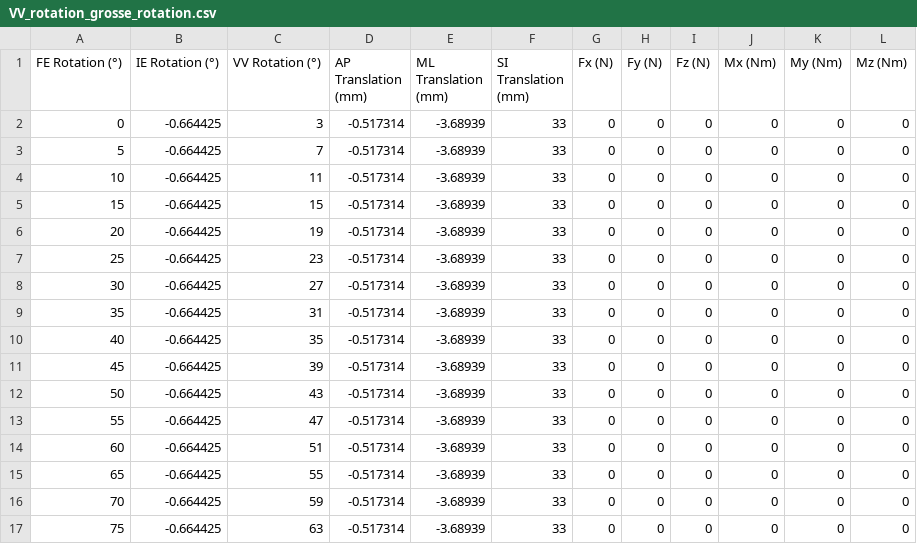
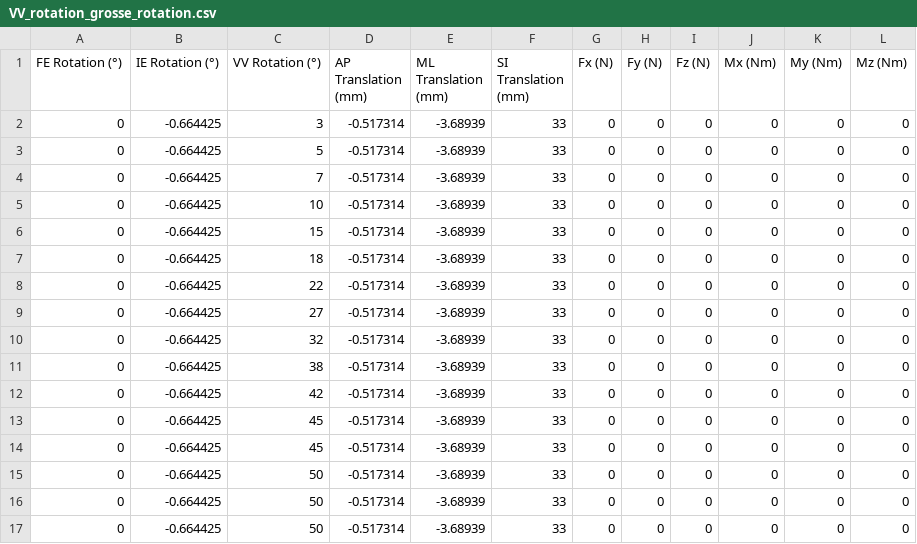
Before and after one commit to jrl-umi3218/panda_prosthesis, a CSV file: data/trajectories/brace/VV_rotation_grosse_rotation.csv, drawn as a sheet.

```diff
--- a/data/trajectories/brace/VV_rotation_grosse_rotation.csv
+++ b/data/trajectories/brace/VV_rotation_grosse_rotation.csv
@@ -2,16 +2,16 @@
 0,-0.664425,3,-0.517314,-3.68939,33,0,0,0,0,0,0
-5,-0.664425,7,-0.517314,-3.68939,33,0,0,0,0,0,0
-10,-0.664425,11,-0.517314,-3.68939,33,0,0,0,0,0,0
-15,-0.664425,15,-0.517314,-3.68939,33,0,0,0,0,0,0
-20,-0.664425,19,-0.517314,-3.68939,33,0,0,0,0,0,0
-25,-0.664425,23,-0.517314,-3.68939,33,0,0,0,0,0,0
-30,-0.664425,27,-0.517314,-3.68939,33,0,0,0,0,0,0
-35,-0.664425,31,-0.517314,-3.68939,33,0,0,0,0,0,0
-40,-0.664425,35,-0.517314,-3.68939,33,0,0,0,0,0,0
-45,-0.664425,39,-0.517314,-3.68939,33,0,0,0,0,0,0
-50,-0.664425,43,-0.517314,-3.68939,33,0,0,0,0,0,0
-55,-0.664425,47,-0.517314,-3.68939,33,0,0,0,0,0,0
-60,-0.664425,51,-0.517314,-3.68939,33,0,0,0,0,0,0
-65,-0.664425,55,-0.517314,-3.68939,33,0,0,0,0,0,0
-70,-0.664425,59,-0.517314,-3.68939,33,0,0,0,0,0,0
-75,-0.664425,63,-0.517314,-3.68939,33,0,0,0,0,0,0
+0,-0.664425,5,-0.517314,-3.68939,33,0,0,0,0,0,0
+0,-0.664425,7,-0.517314,-3.68939,33,0,0,0,0,0,0
+0,-0.664425,10,-0.517314,-3.68939,33,0,0,0,0,0,0
+0,-0.664425,15,-0.517314,-3.68939,33,0,0,0,0,0,0
+0,-0.664425,18,-0.517314,-3.68939,33,0,0,0,0,0,0
+0,-0.664425,22,-0.517314,-3.68939,33,0,0,0,0,0,0
+0,-0.664425,27,-0.517314,-3.68939,33,0,0,0,0,0,0
+0,-0.664425,32,-0.517314,-3.68939,33,0,0,0,0,0,0
+0,-0.664425,38,-0.517314,-3.68939,33,0,0,0,0,0,0
+0,-0.664425,42,-0.517314,-3.68939,33,0,0,0,0,0,0
+0,-0.664425,45,-0.517314,-3.68939,33,0,0,0,0,0,0
+0,-0.664425,45,-0.517314,-3.68939,33,0,0,0,0,0,0
+0,-0.664425,50,-0.517314,-3.68939,33,0,0,0,0,0,0
+0,-0.664425,50,-0.517314,-3.68939,33,0,0,0,0,0,0
+0,-0.664425,50,-0.517314,-3.68939,33,0,0,0,0,0,0
```
Also changed, not shown: data/trajectories/brace/original_VV_neg_SI2_ML_modif.csv, 3 other files.
